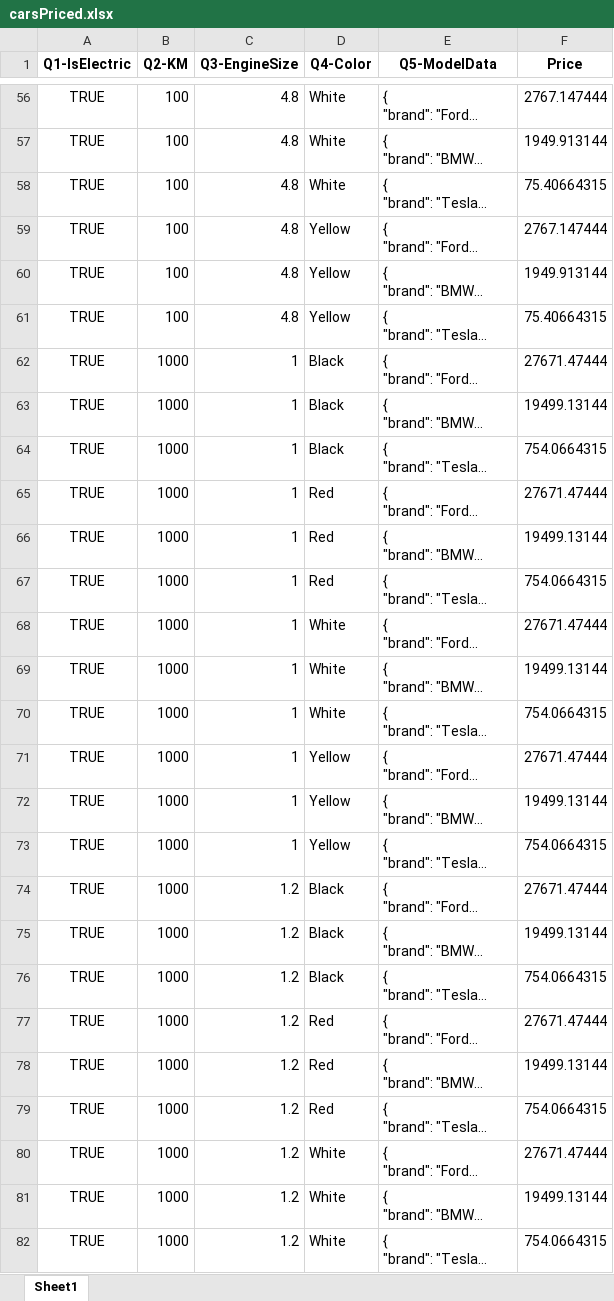
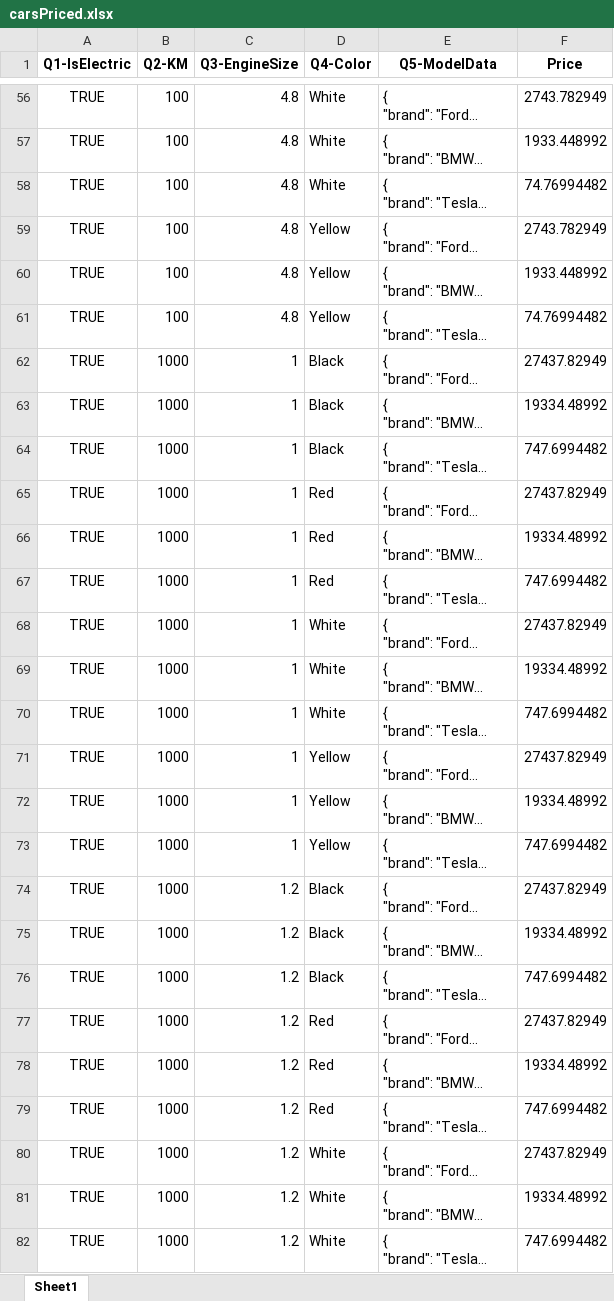
Before and after one commit to Komark04/permutations, an Excel workbook: carsPriced.xlsx, sheet Sheet1, drawn as a sheet; only a part is shown, gaps mark what is left out; long unchanged cells end in …; values as stored, in another font and other column widths than the file's, no borders; the diff covers the shown part only; the diff names each change by its address in the sheet, - before the commit and + after, or states it on an @@ line.

```diff
--- a/carsPriced.xlsx (sheet Sheet1)
+++ b/carsPriced.xlsx (sheet Sheet1)
-F56 (Price): 2767.147444
+F56 (Price): 2743.782949
-F57 (Price): 1949.913144
+F57 (Price): 1933.448992
-F58 (Price): 75.40664315
+F58 (Price): 74.76994482
-F59 (Price): 2767.147444
+F59 (Price): 2743.782949
-F60 (Price): 1949.913144
+F60 (Price): 1933.448992
-F61 (Price): 75.40664315
+F61 (Price): 74.76994482
-F62 (Price): 27671.47444
+F62 (Price): 27437.82949
-F63 (Price): 19499.13144
+F63 (Price): 19334.48992
-F64 (Price): 754.0664315
+F64 (Price): 747.6994482
-F65 (Price): 27671.47444
+F65 (Price): 27437.82949
-F66 (Price): 19499.13144
+F66 (Price): 19334.48992
-F67 (Price): 754.0664315
+F67 (Price): 747.6994482
-F68 (Price): 27671.47444
+F68 (Price): 27437.82949
-F69 (Price): 19499.13144
+F69 (Price): 19334.48992
-F70 (Price): 754.0664315
+F70 (Price): 747.6994482
-F71 (Price): 27671.47444
+F71 (Price): 27437.82949
-F72 (Price): 19499.13144
+F72 (Price): 19334.48992
-F73 (Price): 754.0664315
+F73 (Price): 747.6994482
-F74 (Price): 27671.47444
+F74 (Price): 27437.82949
-F75 (Price): 19499.13144
+F75 (Price): 19334.48992
-F76 (Price): 754.0664315
+F76 (Price): 747.6994482
-F77 (Price): 27671.47444
+F77 (Price): 27437.82949
-F78 (Price): 19499.13144
+F78 (Price): 19334.48992
-F79 (Price): 754.0664315
+F79 (Price): 747.6994482
-F80 (Price): 27671.47444
+F80 (Price): 27437.82949
-F81 (Price): 19499.13144
+F81 (Price): 19334.48992
-F82 (Price): 754.0664315
+F82 (Price): 747.6994482
```
Also changed, not shown: 573 edited cells elsewhere in this sheet.
